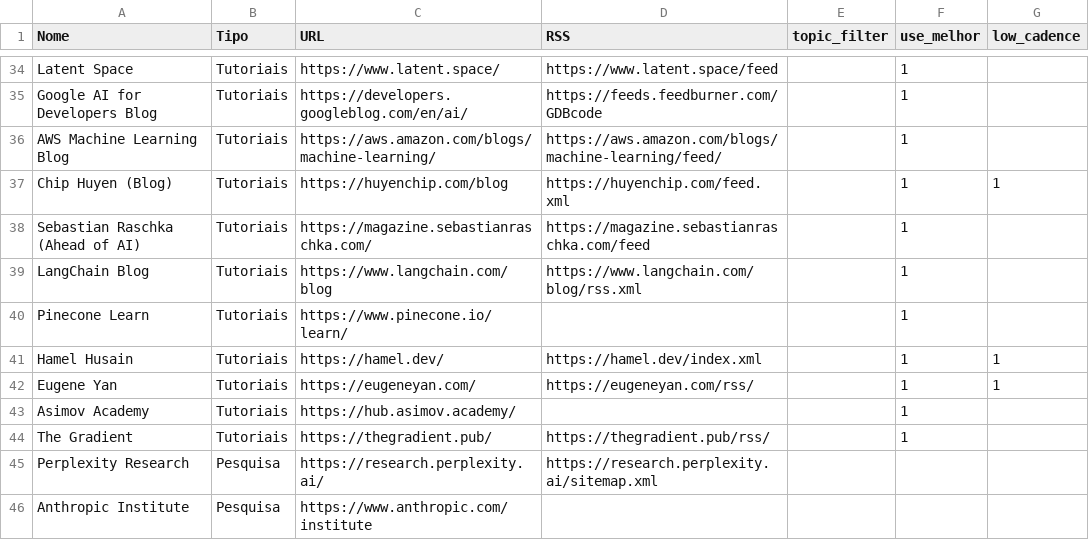
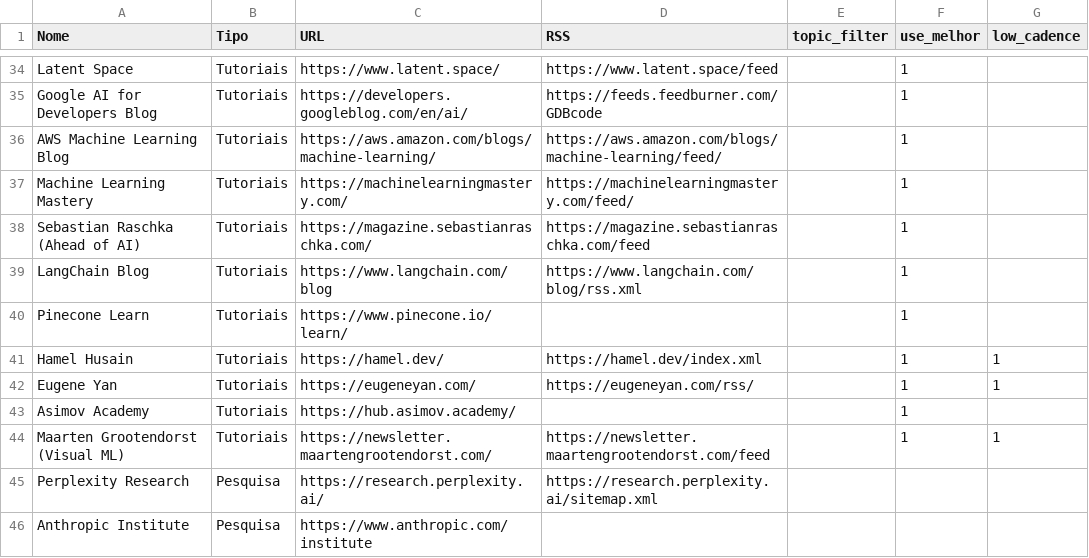
Before and after one commit to vjpixel/diaria-studio, a CSV file: seed/sources.csv, drawn as a sheet; only a part is shown, gaps mark what is left out; removed rows and columns are numbered as before the commit, all else as after; the diff names each change by its address in the sheet, - before the commit and + after, or states it on an @@ line.

```diff
--- a/seed/sources.csv
+++ b/seed/sources.csv
-row 37: Chip Huyen (Blog) | Tutoriais | https://huyenchip.com/blog | https://huyenchip.com/feed.xml |  | 1 | 1
+row 37: Machine Learning Mastery | Tutoriais | https://machinelearningmastery.com/ | https://machinelearningmastery.com/feed/ |  | 1
-row 44: The Gradient | Tutoriais | https://thegradient.pub/ | https://thegradient.pub/rss/ |  | 1
+row 44: Maarten Grootendorst (Visual ML) | Tutoriais | https://newsletter.maartengrootendorst.com/ | https://newsletter.maartengrootendorst.com/feed |  | 1 | 1
```
Also changed, not shown: 2 other files.
